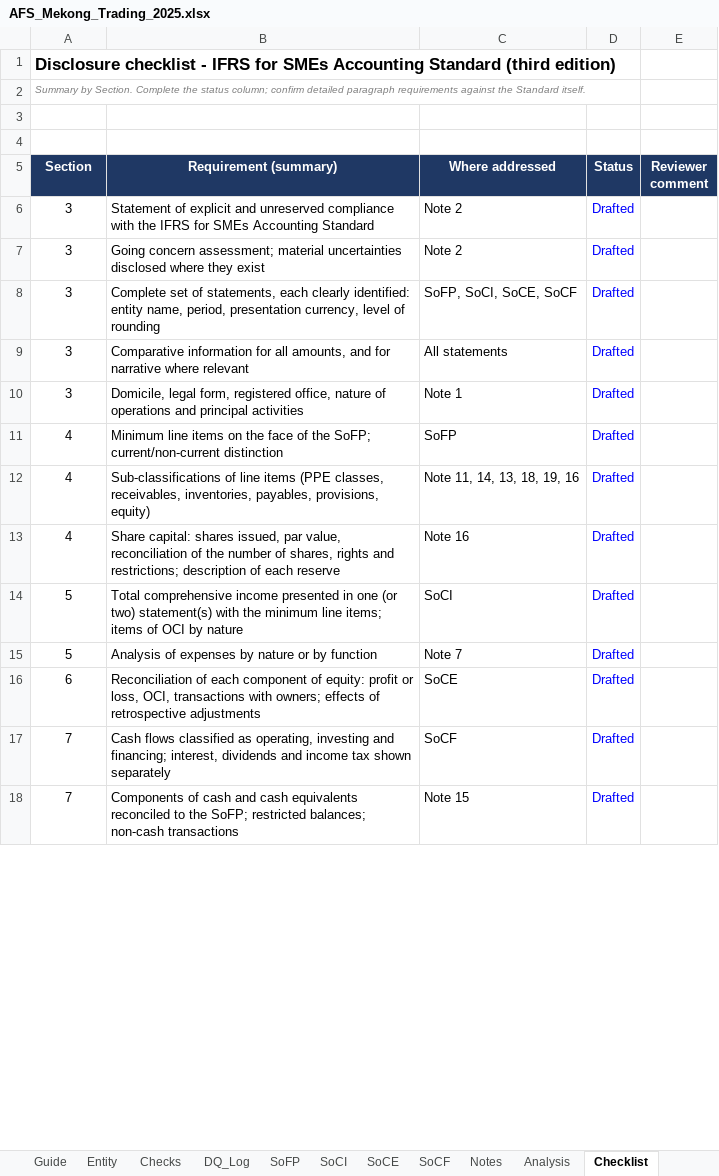
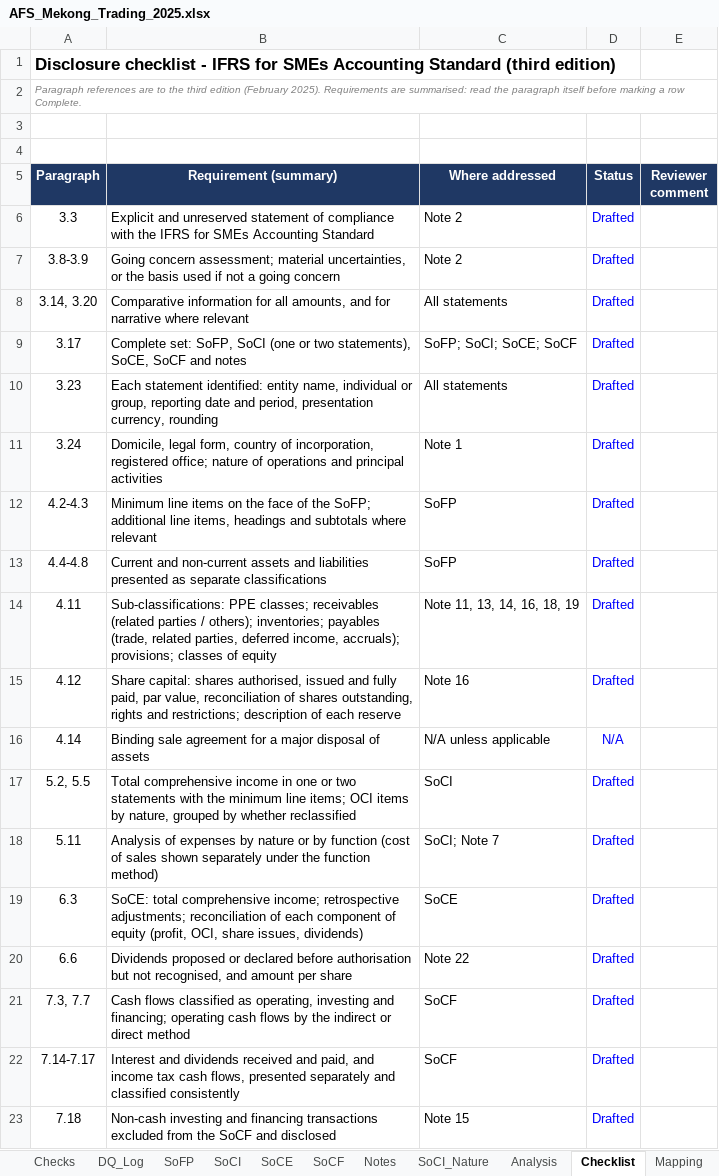
Before and after one commit to chenphat/phatchen, an Excel workbook: output/AFS_Mekong_Trading_2025.xlsx, sheet Checklist, drawn as a sheet; only a part is shown; values as stored, in another font and other column widths than the file's, no borders; removed rows and columns are numbered as before the commit, all else as after; the diff covers the shown part only; the diff names each change by its address in the sheet, - before the commit and + after, or states it on an @@ line.

```diff
--- a/output/AFS_Mekong_Trading_2025.xlsx (sheet Checklist)
+++ b/output/AFS_Mekong_Trading_2025.xlsx (sheet Checklist)
+sheet tab: SoCI_Nature
-A2 (Paragraph): Summary by Section. Complete the status column; confirm detailed paragraph requirements against the Standard itself.
+A2 (Paragraph): Paragraph references are to the third edition (February 2025). Requirements are summarised: read the paragraph itself before marking a row Complete.
-A5: Section
+A5: Paragraph
-A6 (Paragraph): 3
+A6 (Paragraph): 3.3
-B6 (Requirement (summary)): Statement of explicit and unreserved compliance with…
+B6 (Requirement (summary)): Explicit and unreserved statement of compliance with…
-A7 (Paragraph): 3
+A7 (Paragraph): 3.8-3.9
-B7 (Requirement (summary)): …assessment; material uncertainties disclosed where they exist
+B7 (Requirement (summary)): …assessment; material uncertainties, or the basis used if not a going concern
-row 8: 3 | Complete set of statements, each clearly identified: entity name, period, presentation currency, level of rounding | SoFP, SoCI, SoCE, SoCF | Drafted
-A8 (Paragraph): 3
+A8 (Paragraph): 3.14, 3.20
+row 9: 3.17 | Complete set: SoFP, SoCI (one or two statements), SoCE, SoCF and notes | SoFP; SoCI; SoCE; SoCF | Drafted
+row 10: 3.23 | Each statement identified: entity name, individual or group, reporting date and period, presentation currency, rounding | All statements | Drafted
-A11 (Paragraph): 3
+A11 (Paragraph): 3.24
-B11 (Requirement (summary)): …legal form, registered office, nature of…
+B11 (Requirement (summary)): …legal form, country of incorporation, registered office; nature of…
-A12 (Paragraph): 4
+A12 (Paragraph): 4.2-4.3
-B12 (Requirement (summary)): …the SoFP; current/non-current distinction
+B12 (Requirement (summary)): …the SoFP; additional line items, headings and subtotals where relevant
+row 13: 4.4-4.8 | Current and non-current assets and liabilities presented as separate classifications | SoFP | Drafted
-A14 (Paragraph): 4
+A14 (Paragraph): 4.11
-B14 (Requirement (summary)): Sub-classifications of line items (PPE classes, receivables, inventories, payables, provisions, equity)
+B14 (Requirement (summary)): Sub-classifications: PPE classes; receivables (related parties / others); inventories; payables (trade, related parties, deferred income, accruals); provisions; classes of equity
-C14 (Where addressed): Note 11, 14, 13, 18, 19, 16
+C14 (Where addressed): Note 11, 13, 14, 16, 18, 19
-A15 (Paragraph): 4
+A15 (Paragraph): 4.12
-B15 (Requirement (summary)): …capital: shares issued, par value, reconciliation of the number of shares, rights and…
+B15 (Requirement (summary)): …capital: shares authorised, issued and fully paid, par value, reconciliation of shares outstanding, rights and…
+row 16: 4.14 | Binding sale agreement for a major disposal of assets | N/A unless applicable | N/A
-A17 (Paragraph): 5
+A17 (Paragraph): 5.2, 5.5
-B17 (Requirement (summary)): …comprehensive income presented in one (or two) statement(s) with the minimum line items; items of OCI by nature
+B17 (Requirement (summary)): …comprehensive income in one or two statements with the minimum line items; OCI items by nature, grouped by whether reclassified
-row 15: 5 | Analysis of expenses by nature or by function | Note 7 | Drafted
+row 18: 5.11 | Analysis of expenses by nature or by function (cost of sales shown separately under the function method) | SoCI; Note 7 | Drafted
-A19 (Paragraph): 6
+A19 (Paragraph): 6.3
-B19 (Requirement (summary)): Reconciliation of each component of equity: profit or loss, OCI, transactions with owners; effects of retrospective adjustments
+B19 (Requirement (summary)): SoCE: total comprehensive income; retrospective adjustments; reconciliation of each component of equity (profit, OCI, share issues, dividends)
+row 20: 6.6 | Dividends proposed or declared before authorisation but not recognised, and amount per share | Note 22 | Drafted
-A21 (Paragraph): 7
+A21 (Paragraph): 7.3, 7.7
-B21 (Requirement (summary)): …and financing; interest, dividends and income tax shown separately
+B21 (Requirement (summary)): …and financing; operating cash flows by the indirect or direct method
+row 22: 7.14-7.17 | Interest and dividends received and paid, and income tax cash flows, presented separately and classified consistently | SoCF | Drafted
-A23 (Paragraph): 7
+A23 (Paragraph): 7.18
-B23 (Requirement (summary)): Components of cash and cash equivalents reconciled to the SoFP; restricted balances; non-cash transactions
+B23 (Requirement (summary)): Non-cash investing and financing transactions excluded from the SoCF and disclosed
```
Also changed, not shown: 16 added rows, 5 removed rows and 46 edited cells elsewhere in this sheet, sheet Notes, sheet Lead, sheet Checks, sheet Entity, sheet Guide, sheet DQ_Log, formulas that keep their value, data/sample/GL_2024.xlsx, data/sample/GL_2025.xlsx, 12 other files.
